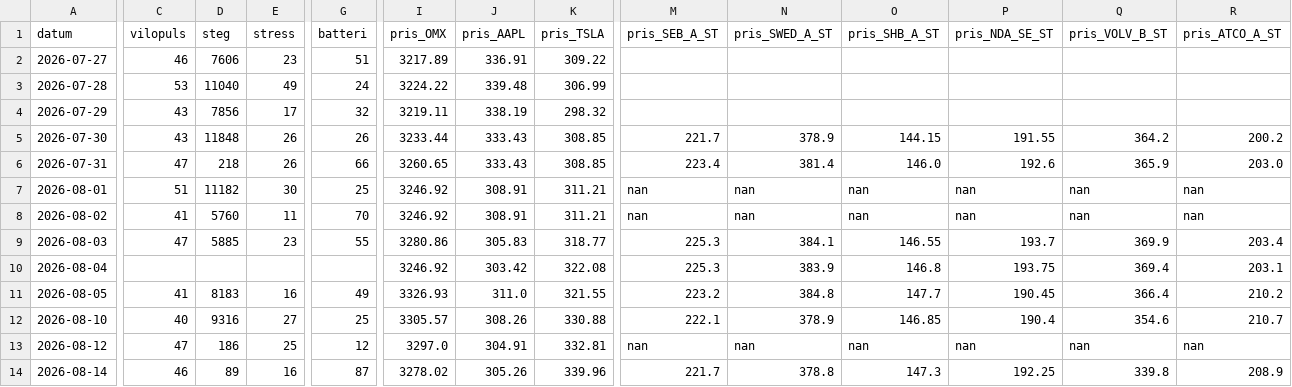
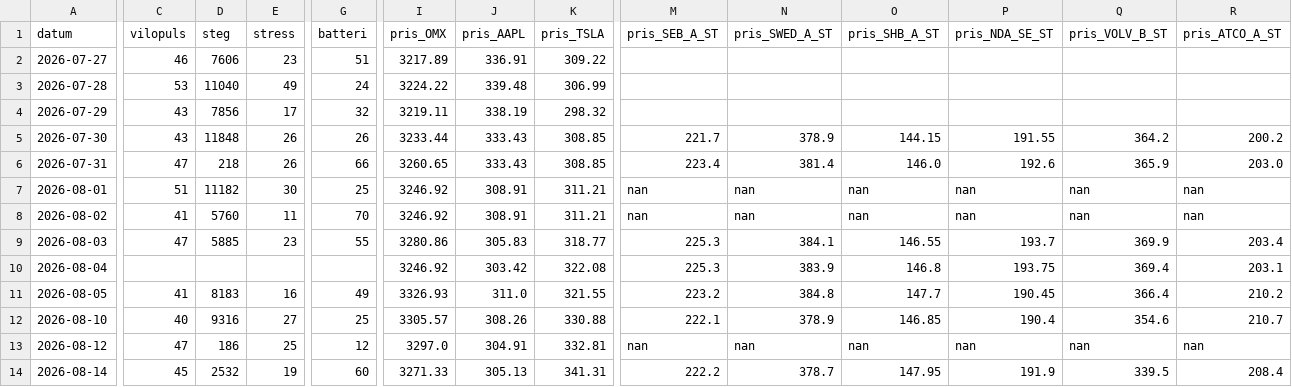
Before and after one commit to Lilmacke/Markus-hub-, a CSV file: historik.csv, drawn as a sheet; only a part is shown, gaps mark what is left out; the diff covers the shown part only; the diff names each change by its address in the sheet, - before the commit and + after, or states it on an @@ line.

```diff
--- a/historik.csv
+++ b/historik.csv
-C14 (vilopuls): 46
+C14 (vilopuls): 45
-D14 (steg): 89
+D14 (steg): 2532
-E14 (stress): 16
+E14 (stress): 19
-G14 (batteri): 87
+G14 (batteri): 60
-I14 (pris_OMX): 3278.02
+I14 (pris_OMX): 3271.33
-J14 (pris_AAPL): 305.26
+J14 (pris_AAPL): 305.13
-K14 (pris_TSLA): 339.96
+K14 (pris_TSLA): 341.31
-M14 (pris_SEB_A_ST): 221.7
+M14 (pris_SEB_A_ST): 222.2
-N14 (pris_SWED_A_ST): 378.8
+N14 (pris_SWED_A_ST): 378.7
-O14 (pris_SHB_A_ST): 147.3
+O14 (pris_SHB_A_ST): 147.95
-P14 (pris_NDA_SE_ST): 192.25
+P14 (pris_NDA_SE_ST): 191.9
-Q14 (pris_VOLV_B_ST): 339.8
+Q14 (pris_VOLV_B_ST): 339.5
-R14 (pris_ATCO_A_ST): 208.9
+R14 (pris_ATCO_A_ST): 208.4
```
Also changed, not shown: 15 edited cells elsewhere in this file, 1 other file.
